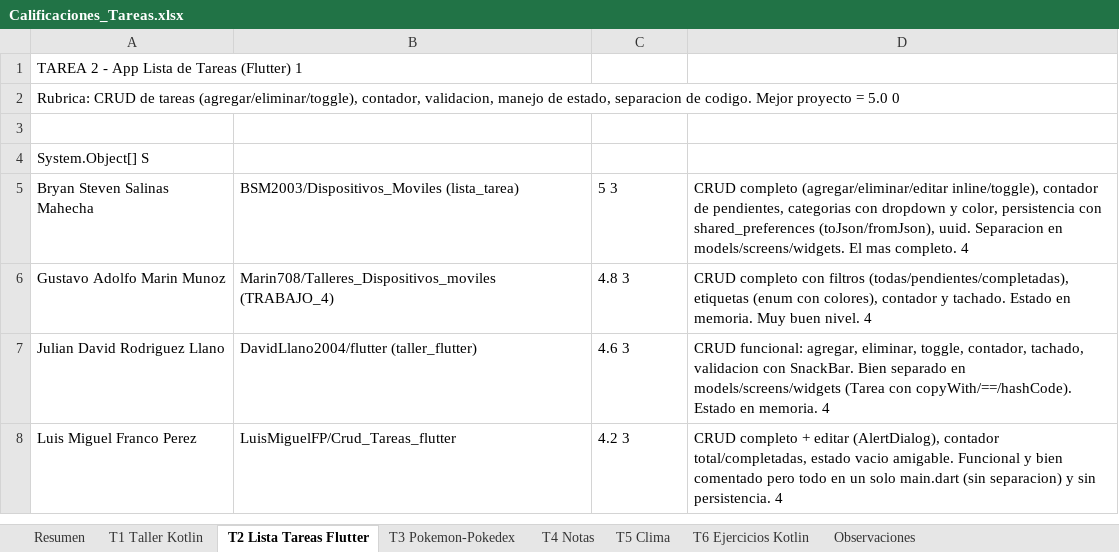
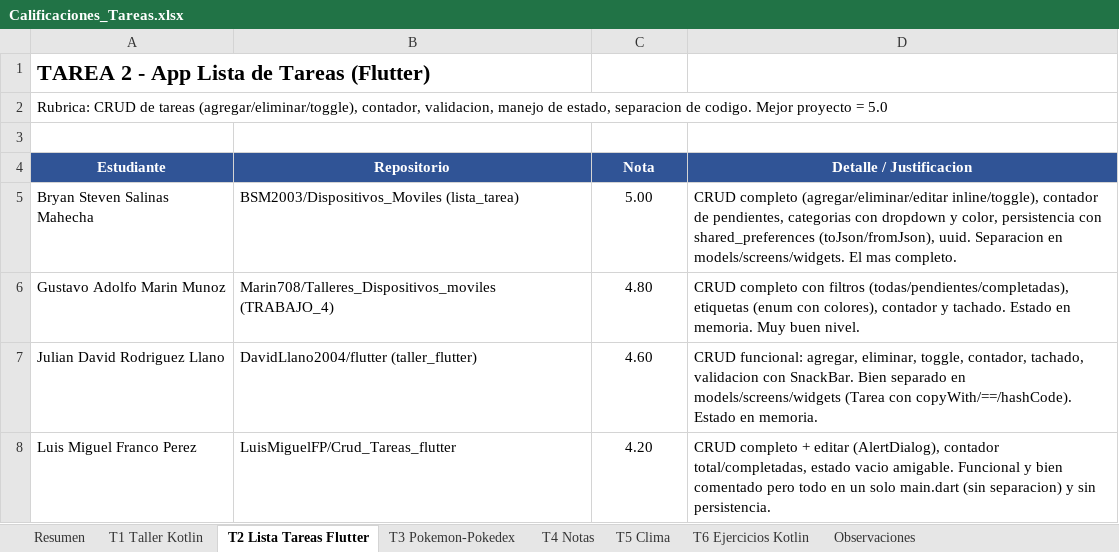
Before and after one commit to RichardBolanos/clases-ucaldas, an Excel workbook: Moviles 1/Calificaciones_Tareas.xlsx, sheet T2 Lista Tareas Flutter, drawn as a sheet; values as stored, in another font and other column widths than the file's, no borders; removed rows and columns are numbered as before the commit, all else as after; the diff names each change by its address in the sheet, - before the commit and + after, or states it on an @@ line.

```diff
--- a/Moviles 1/Calificaciones_Tareas.xlsx (sheet T2 Lista Tareas Flutter)
+++ b/Moviles 1/Calificaciones_Tareas.xlsx (sheet T2 Lista Tareas Flutter)
-A1: TAREA 2 - App Lista de Tareas (Flutter) 1
+A1: TAREA 2 - App Lista de Tareas (Flutter)
-A1 bold: off
+A1 bold: on, text size: larger
-A2: …= 5.0 0
+A2: …= 5.0
-row 4: System.Object[] S
+row 4: Estudiante | Repositorio | Nota | Detalle / Justificacion
-C5: 5 3
+C5: 5.00
-C5:C8 alignment: left
+C5:C8 alignment: center
-D5: …mas completo. 4
+D5: …mas completo.
-C6: 4.8 3
+C6: 4.80
-D6: …buen nivel. 4
+D6: …buen nivel.
-C7: 4.6 3
+C7: 4.60
-D7: …en memoria. 4
+D7: …en memoria.
-C8: 4.2 3
+C8: 4.20
-D8: …sin persistencia. 4
+D8: …sin persistencia.
```
Also changed, not shown: sheet Resumen, sheet T1 Taller Kotlin, sheet T3 Pokemon-Pokedex, sheet T4 Notas, sheet Observaciones, sheet T5 Clima, 1 more sheet.
